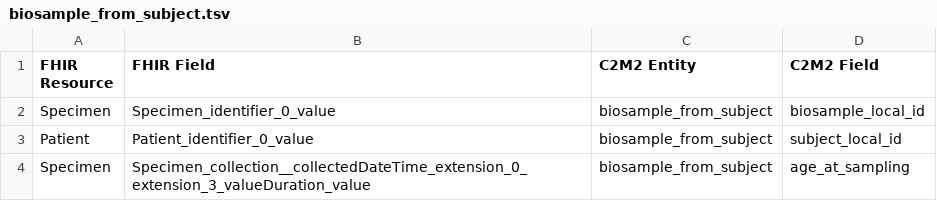
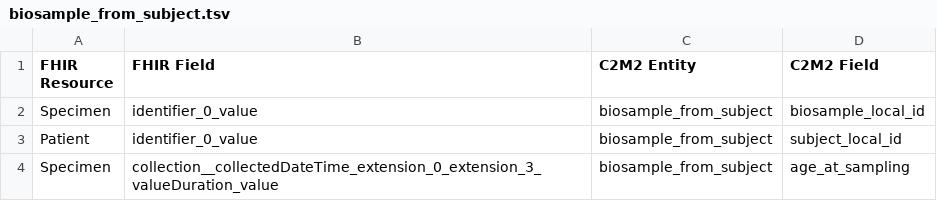
Before and after one commit to kids-first/c2m2-submission-process, a TSV file: kf_to_c2m2_etl/conversion_tables/fhir/biosample_from_subject.tsv, drawn as a sheet.

```diff
--- a/kf_to_c2m2_etl/conversion_tables/fhir/biosample_from_subject.tsv
+++ b/kf_to_c2m2_etl/conversion_tables/fhir/biosample_from_subject.tsv
@@ -1,4 +1,4 @@
 FHIR Resource	FHIR Field	C2M2 Entity	C2M2 Field
-Specimen	Specimen_identifier_0_value	biosample_from_subject	biosample_local_id
-Patient	Patient_identifier_0_value	biosample_from_subject	subject_local_id
-Specimen	Specimen_collection__collectedDateTime_extension_0_extension_3_valueDuration_value	biosample_from_subject	age_at_sampling
+Specimen	identifier_0_value	biosample_from_subject	biosample_local_id
+Patient	identifier_0_value	biosample_from_subject	subject_local_id
+Specimen	collection__collectedDateTime_extension_0_extension_3_valueDuration_value	biosample_from_subject	age_at_sampling
```
Also changed, not shown: kf_to_c2m2_etl/conversion_tables/fhir/file.tsv, 5 other files.
